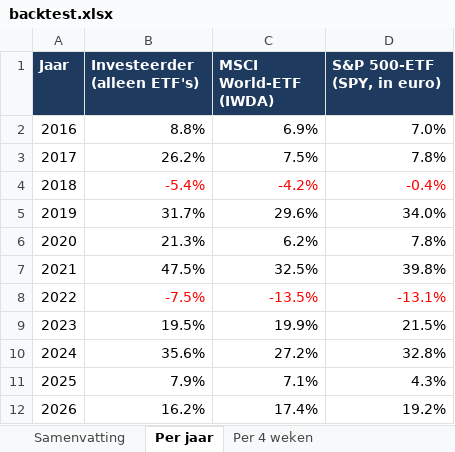
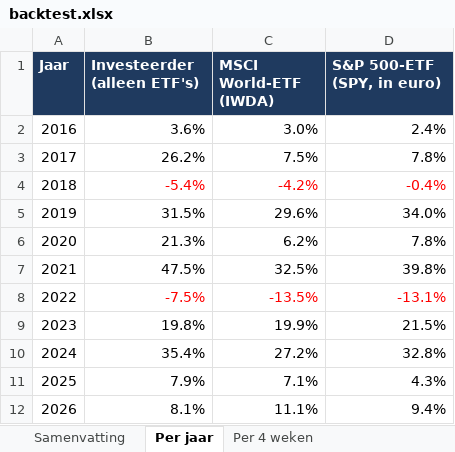
Before and after one commit to Sewpersonic/trend-agent, an Excel workbook: backtest/controle-alleen-etf/backtest.xlsx, sheet Per jaar, drawn as a sheet; values as stored, in another font and other column widths than the file's, no borders; the diff names each change by its address in the sheet, - before the commit and + after, or states it on an @@ line.

```diff
--- a/backtest/controle-alleen-etf/backtest.xlsx (sheet Per jaar)
+++ b/backtest/controle-alleen-etf/backtest.xlsx (sheet Per jaar)
-B2 (Investeerder (alleen ETF's)): 8.8%
+B2 (Investeerder (alleen ETF's)): 3.6%
-C2 (MSCI World-ETF (IWDA)): 6.9%
+C2 (MSCI World-ETF (IWDA)): 3.0%
-D2 (S&P 500-ETF (SPY, in euro)): 7.0%
+D2 (S&P 500-ETF (SPY, in euro)): 2.4%
-B5 (Investeerder (alleen ETF's)): 31.7%
+B5 (Investeerder (alleen ETF's)): 31.5%
-B9 (Investeerder (alleen ETF's)): 19.5%
+B9 (Investeerder (alleen ETF's)): 19.8%
-B10 (Investeerder (alleen ETF's)): 35.6%
+B10 (Investeerder (alleen ETF's)): 35.4%
-B12 (Investeerder (alleen ETF's)): 16.2%
+B12 (Investeerder (alleen ETF's)): 8.1%
-C12 (MSCI World-ETF (IWDA)): 17.4%
+C12 (MSCI World-ETF (IWDA)): 11.1%
-D12 (S&P 500-ETF (SPY, in euro)): 19.2%
+D12 (S&P 500-ETF (SPY, in euro)): 9.4%
```
Also changed, not shown: sheet Waardeverloop, sheet Trades, sheet Samenvatting, sheet Per 4 weken, backtest/controle-zonder-crypto/backtest.xlsx, backtest/eerlijk-investeerder/backtest.xlsx, 16 other files.
